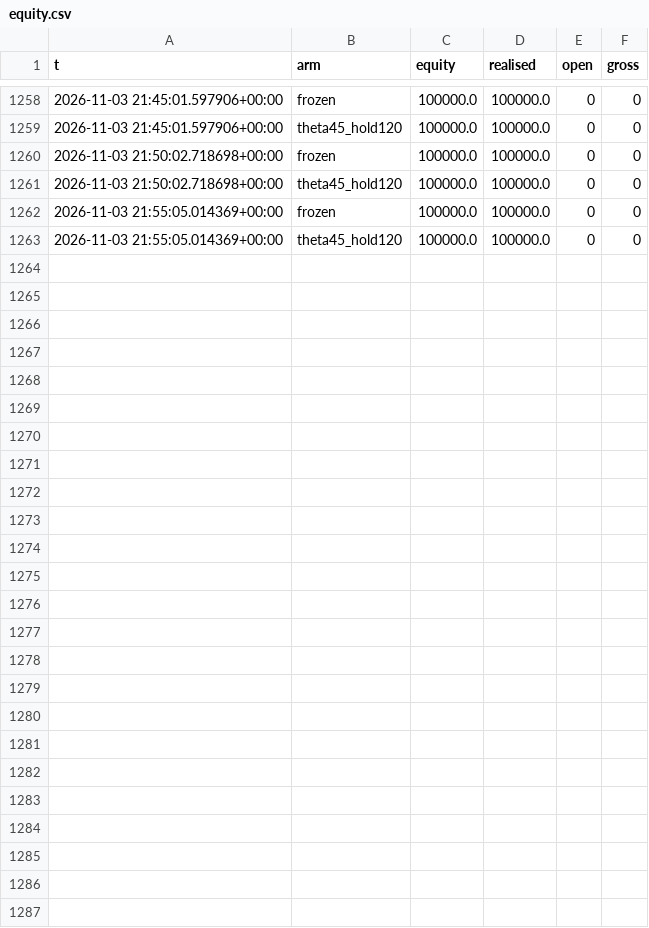
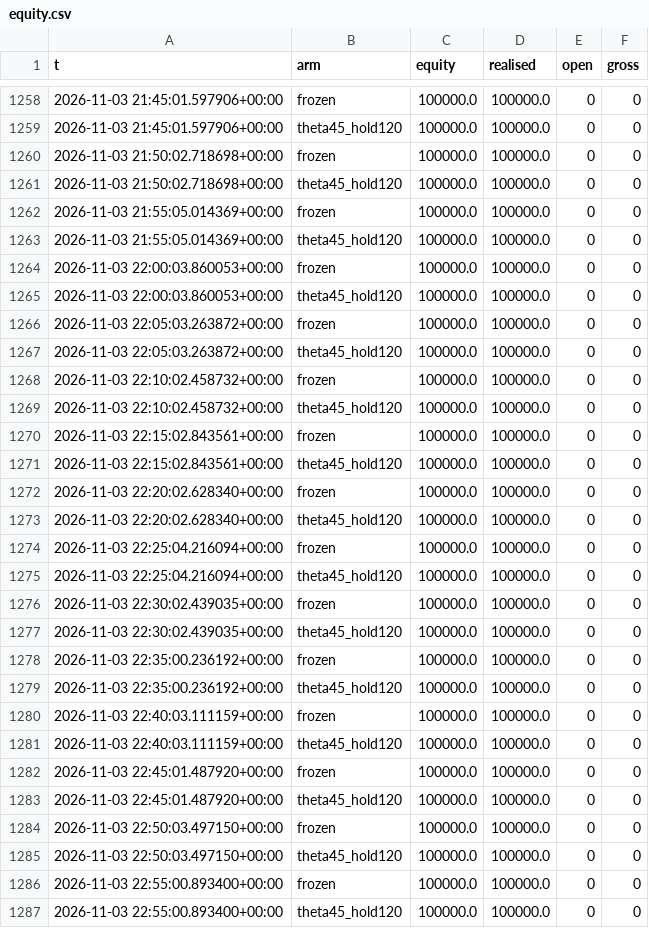
Before and after one commit to mazer12-afk/tradinglab, a CSV file: equity.csv, drawn as a sheet; only a part is shown, gaps mark what is left out.

Commit message:
daytrade-live: frozen +0.00% (0 trades), theta45_hold120 +0.00% (0 trades)

```diff
--- a/equity.csv
+++ b/equity.csv
@@ -1263 +1263,25 @@ t,arm,equity,realised,open,gross
 2026-11-03 21:55:05.014369+00:00,theta45_hold120,100000.0,100000.0,0,0
+2026-11-03 22:00:03.860053+00:00,frozen,100000.0,100000.0,0,0
+2026-11-03 22:00:03.860053+00:00,theta45_hold120,100000.0,100000.0,0,0
+2026-11-03 22:05:03.263872+00:00,frozen,100000.0,100000.0,0,0
+2026-11-03 22:05:03.263872+00:00,theta45_hold120,100000.0,100000.0,0,0
+2026-11-03 22:10:02.458732+00:00,frozen,100000.0,100000.0,0,0
+2026-11-03 22:10:02.458732+00:00,theta45_hold120,100000.0,100000.0,0,0
+2026-11-03 22:15:02.843561+00:00,frozen,100000.0,100000.0,0,0
+2026-11-03 22:15:02.843561+00:00,theta45_hold120,100000.0,100000.0,0,0
+2026-11-03 22:20:02.628340+00:00,frozen,100000.0,100000.0,0,0
+2026-11-03 22:20:02.628340+00:00,theta45_hold120,100000.0,100000.0,0,0
+2026-11-03 22:25:04.216094+00:00,frozen,100000.0,100000.0,0,0
+2026-11-03 22:25:04.216094+00:00,theta45_hold120,100000.0,100000.0,0,0
+2026-11-03 22:30:02.439035+00:00,frozen,100000.0,100000.0,0,0
+2026-11-03 22:30:02.439035+00:00,theta45_hold120,100000.0,100000.0,0,0
+2026-11-03 22:35:00.236192+00:00,frozen,100000.0,100000.0,0,0
+2026-11-03 22:35:00.236192+00:00,theta45_hold120,100000.0,100000.0,0,0
+2026-11-03 22:40:03.111159+00:00,frozen,100000.0,100000.0,0,0
+2026-11-03 22:40:03.111159+00:00,theta45_hold120,100000.0,100000.0,0,0
+2026-11-03 22:45:01.487920+00:00,frozen,100000.0,100000.0,0,0
+2026-11-03 22:45:01.487920+00:00,theta45_hold120,100000.0,100000.0,0,0
+2026-11-03 22:50:03.497150+00:00,frozen,100000.0,100000.0,0,0
+2026-11-03 22:50:03.497150+00:00,theta45_hold120,100000.0,100000.0,0,0
+2026-11-03 22:55:00.893400+00:00,frozen,100000.0,100000.0,0,0
+2026-11-03 22:55:00.893400+00:00,theta45_hold120,100000.0,100000.0,0,0
```
Also changed, not shown: 2 other files.
